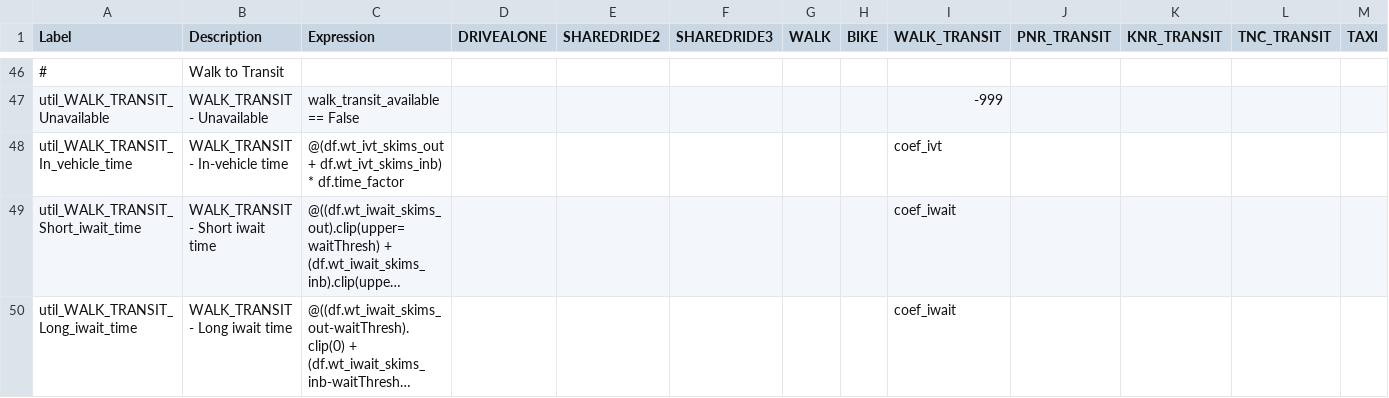
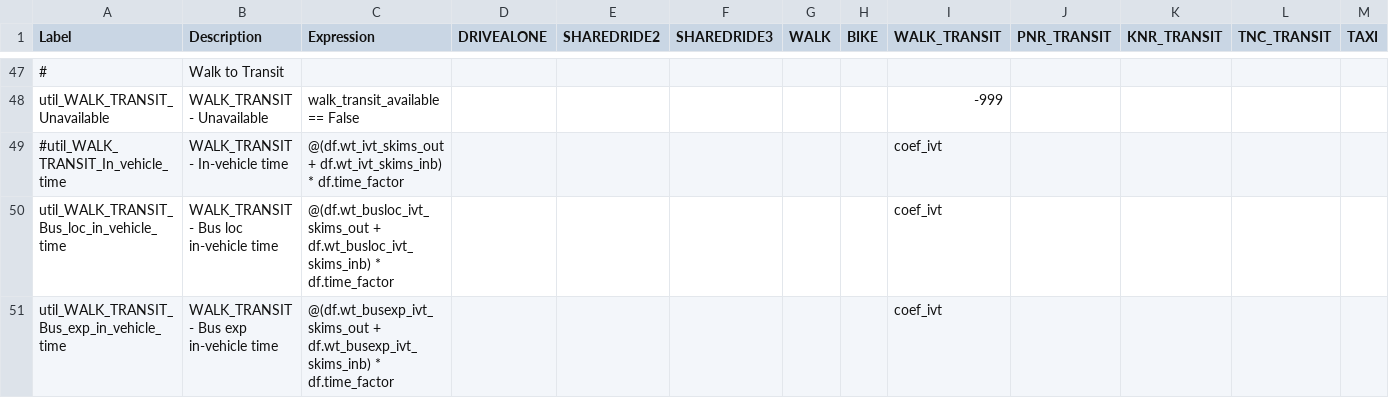
Before and after one commit to CMAP-REPOS/cmap_abm, a CSV file: activitysim/configs/tour_mode_choice.csv, drawn as a sheet; only a part is shown, gaps mark what is left out; the shorter side is filled out with more unchanged rows; long unchanged cells end in …; addresses are those after the commit; rows hold the shown columns only; the diff covers the shown part only; the diff names each change by its address in the sheet, - before the commit and + after, or states it on an @@ line.

Commit message:
tour mc calibration: added distance penalty for PNR and walk CR, updated ASC and transit dest CBD ASC

```diff
--- a/activitysim/configs/tour_mode_choice.csv
+++ b/activitysim/configs/tour_mode_choice.csv
-A49 (Label): util_WALK_TRANSIT_In_vehicle_time
+A49 (Label): #util_WALK_TRANSIT_In_vehicle_time
+row 50: util_WALK_TRANSIT_Bus_loc_in_vehicle_time | WALK_TRANSIT - Bus loc in-vehicle time | @(df.wt_busloc_ivt_skims_out + df.wt_busloc_ivt_skims_inb) * df.time_factor |  |  |  |  |  | coef_ivt
+row 51: util_WALK_TRANSIT_Bus_exp_in_vehicle_time | WALK_TRANSIT - Bus exp in-vehicle time | @(df.wt_busexp_ivt_skims_out + df.wt_busexp_ivt_skims_inb) * df.time_factor |  |  |  |  |  | coef_ivt
```
Also changed, not shown: 17 added rows and 40 edited cells elsewhere in this file, activitysim/configs/tour_mode_choice_annotate_choosers_preprocessor.csv, activitysim/configs/tour_mode_choice_coefficients.csv, 1 other file.
